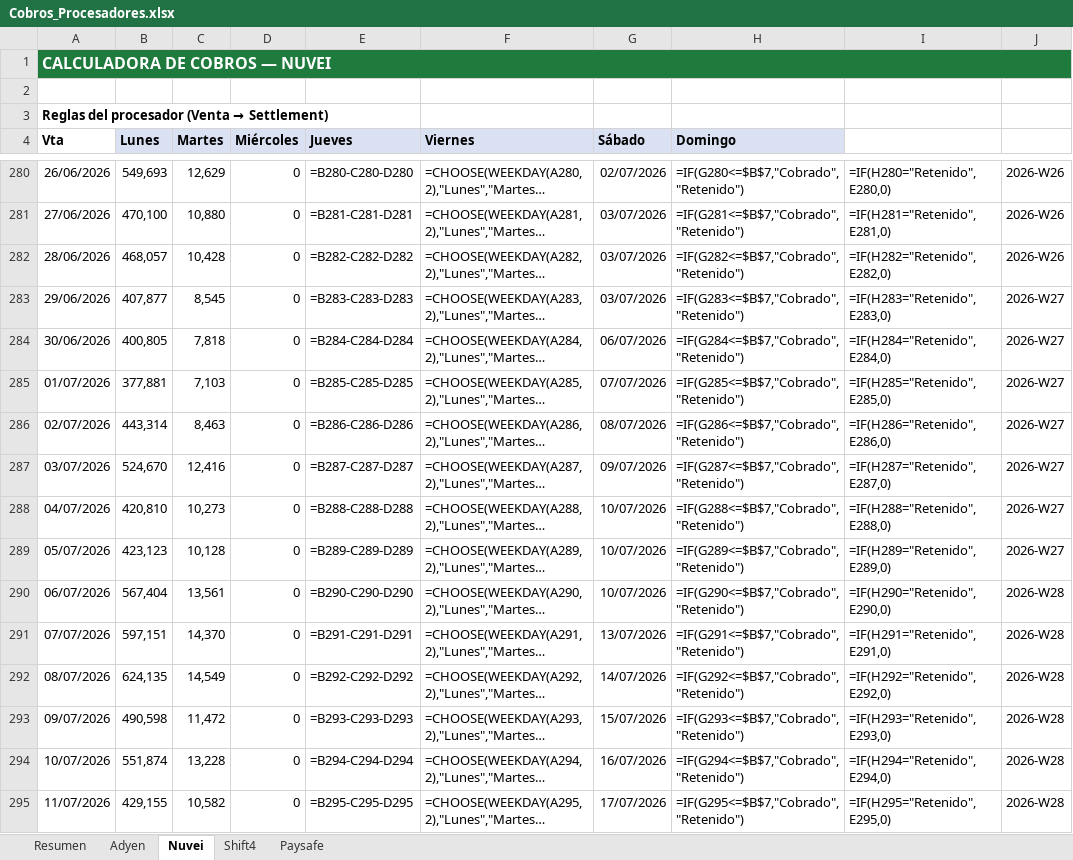
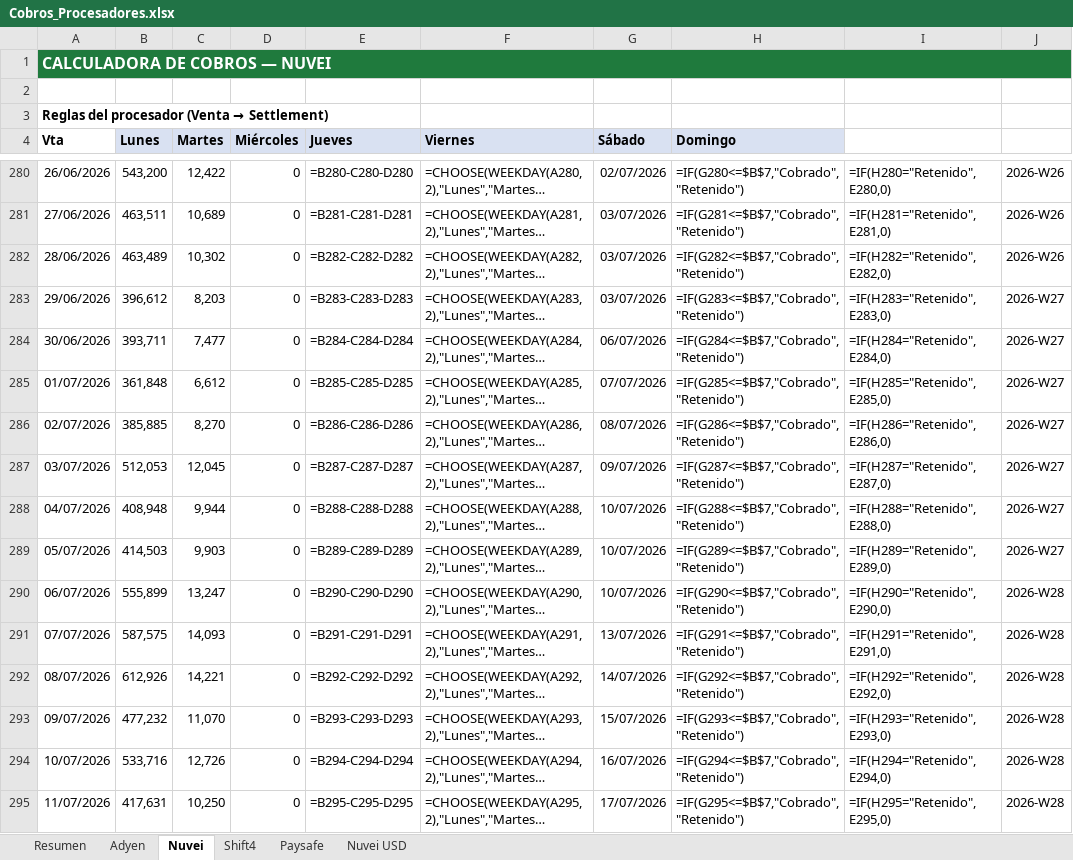
Before and after one commit to mtiagconsulting-cyber/entrenadorpersonal, an Excel workbook: Cobros_Procesadores.xlsx, sheet Nuvei, drawn as a sheet; only a part is shown, gaps mark what is left out; long unchanged cells end in …; values as stored, in another font and other column widths than the file's, no borders; formulas without a stored value are shown as written; the diff covers the shown part only; the diff names each change by its address in the sheet, - before the commit and + after, or states it on an @@ line.

```diff
--- a/Cobros_Procesadores.xlsx (sheet Nuvei)
+++ b/Cobros_Procesadores.xlsx (sheet Nuvei)
+sheet tab: Nuvei USD
-B280 (Lunes): 549,693
+B280 (Lunes): 543,200
-C280 (Martes): 12,629
+C280 (Martes): 12,422
-B281 (Lunes): 470,100
+B281 (Lunes): 463,511
-C281 (Martes): 10,880
+C281 (Martes): 10,689
-B282 (Lunes): 468,057
+B282 (Lunes): 463,489
-C282 (Martes): 10,428
+C282 (Martes): 10,302
-B283 (Lunes): 407,877
+B283 (Lunes): 396,612
-C283 (Martes): 8,545
+C283 (Martes): 8,203
-B284 (Lunes): 400,805
+B284 (Lunes): 393,711
-C284 (Martes): 7,818
+C284 (Martes): 7,477
-B285 (Lunes): 377,881
+B285 (Lunes): 361,848
-C285 (Martes): 7,103
+C285 (Martes): 6,612
-B286 (Lunes): 443,314
+B286 (Lunes): 385,885
-C286 (Martes): 8,463
+C286 (Martes): 8,270
-B287 (Lunes): 524,670
+B287 (Lunes): 512,053
-C287 (Martes): 12,416
+C287 (Martes): 12,045
-B288 (Lunes): 420,810
+B288 (Lunes): 408,948
-C288 (Martes): 10,273
+C288 (Martes): 9,944
-B289 (Lunes): 423,123
+B289 (Lunes): 414,503
-C289 (Martes): 10,128
+C289 (Martes): 9,903
-B290 (Lunes): 567,404
+B290 (Lunes): 555,899
-C290 (Martes): 13,561
+C290 (Martes): 13,247
-B291 (Lunes): 597,151
+B291 (Lunes): 587,575
-C291 (Martes): 14,370
+C291 (Martes): 14,093
-B292 (Lunes): 624,135
+B292 (Lunes): 612,926
-C292 (Martes): 14,549
+C292 (Martes): 14,221
-B293 (Lunes): 490,598
+B293 (Lunes): 477,232
-C293 (Martes): 11,472
+C293 (Martes): 11,070
-B294 (Lunes): 551,874
+B294 (Lunes): 533,716
-C294 (Martes): 13,228
+C294 (Martes): 12,726
-B295 (Lunes): 429,155
+B295 (Lunes): 417,631
-C295 (Martes): 10,582
+C295 (Martes): 10,250
```
Also changed, not shown: 34 edited cells elsewhere in this sheet, sheet Resumen.
